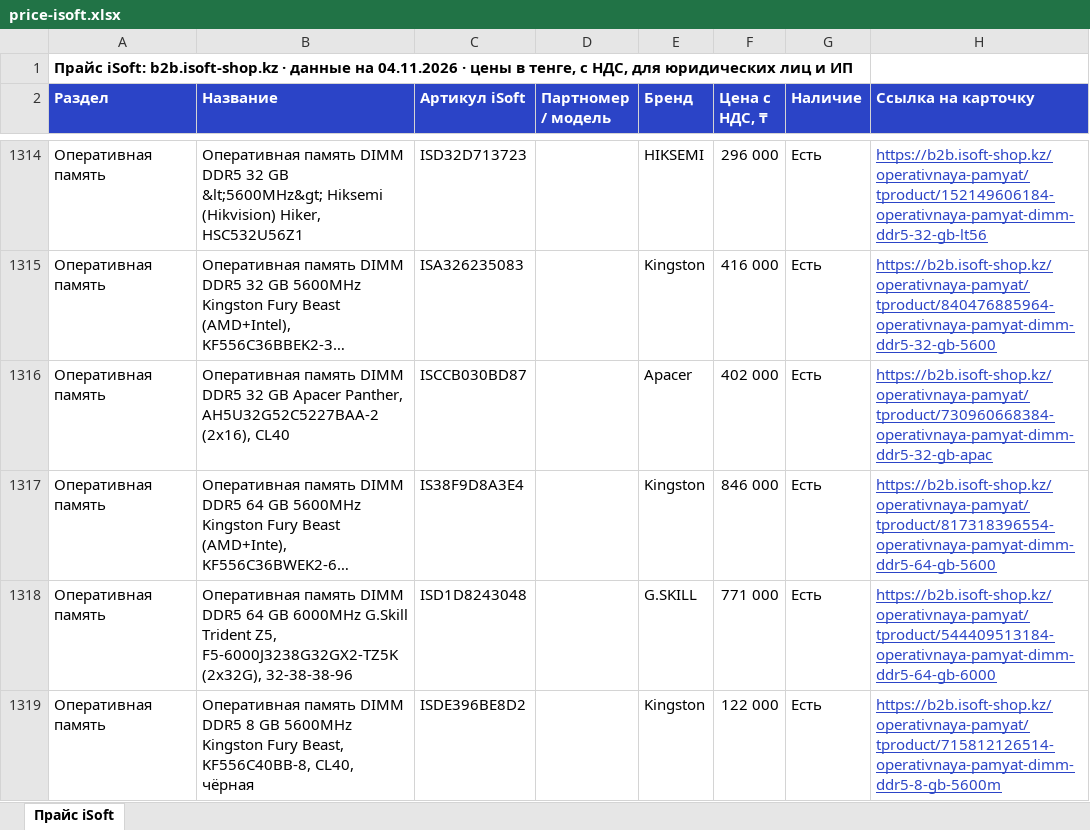
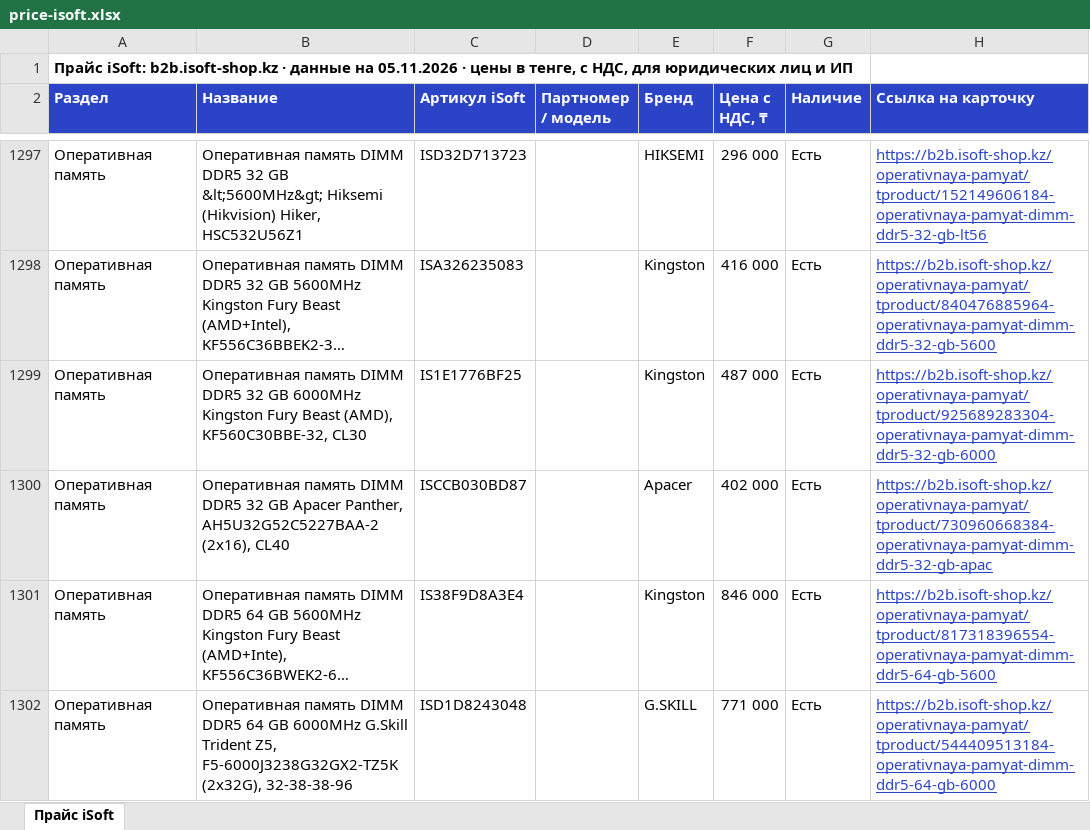
Before and after one commit to askhatjuve-ops/isoft-search, an Excel workbook: price-isoft.xlsx, sheet Прайс iSoft, drawn as a sheet; only a part is shown, gaps mark what is left out; the shorter side is filled out with more unchanged rows; long unchanged cells end in …; values as stored, in another font and other column widths than the file's, no borders; the diff covers the shown part only; the diff names each change by its address in the sheet, - before the commit and + after, or states it on an @@ line.

```diff
--- a/price-isoft.xlsx (sheet Прайс iSoft)
+++ b/price-isoft.xlsx (sheet Прайс iSoft)
-A1 (Раздел): …данные на 04.11.2026 · цены…
+A1 (Раздел): …данные на 05.11.2026 · цены…
+row 1299: Оперативная память | Оперативная память DIMM DDR5 32 GB 6000MHz Kingston Fury Beast (AMD), KF560C30BBE-32, CL30 | IS1E1776BF25 |  | Kingston | 487 000 | Есть | https://b2b.isoft-shop.kz/operativnaya-pamyat/tproduct/925689283304-operativnaya-pamyat-dimm-ddr5-32-gb-6000
```
Also changed, not shown: 65 added rows, 93 removed rows and 41 edited cells elsewhere in this sheet, 5 other files.
